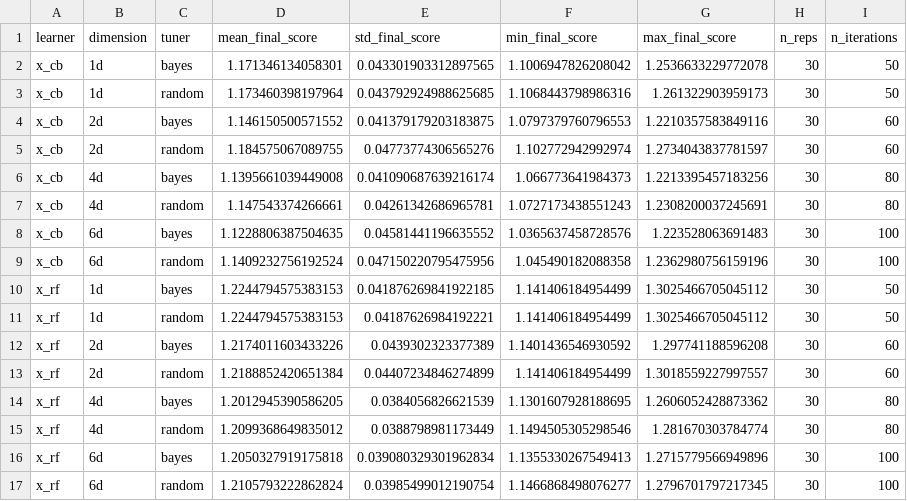
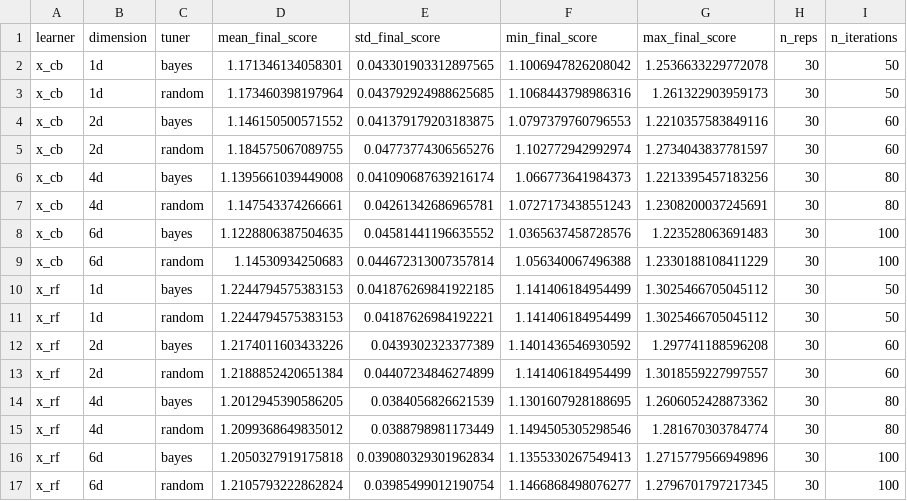
Before and after one commit to gabbymp3/thesis, a CSV file: plots_30/convergence_plots/convergence_summary.csv, drawn as a sheet.

```diff
--- a/plots_30/convergence_plots/convergence_summary.csv
+++ b/plots_30/convergence_plots/convergence_summary.csv
@@ -8,3 +8,3 @@ x_cb,4d,random,1.147543374266661,0.04261342686965781,1.0727173438551243,1.230820
 x_cb,6d,bayes,1.1228806387504635,0.04581441196635552,1.0365637458728576,1.223528063691483,30,100
-x_cb,6d,random,1.1409232756192524,0.047150220795475956,1.045490182088358,1.2362980756159196,30,100
+x_cb,6d,random,1.14530934250683,0.044672313007357814,1.056340067496388,1.2330188108411229,30,100
 x_rf,1d,bayes,1.2244794575383153,0.041876269841922185,1.141406184954499,1.3025466705045112,30,50
```
Also changed, not shown: plots_30/pehe_alignment/delta_mse_delta_pehe.csv, plots_30/pehe_alignment/delta_mse_vs_delta_pehe_stats.csv, 46 other files.
